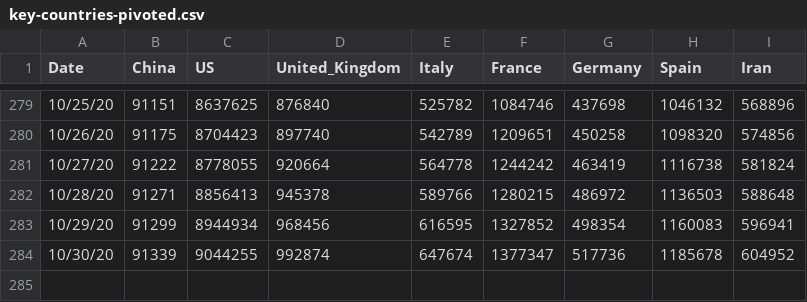
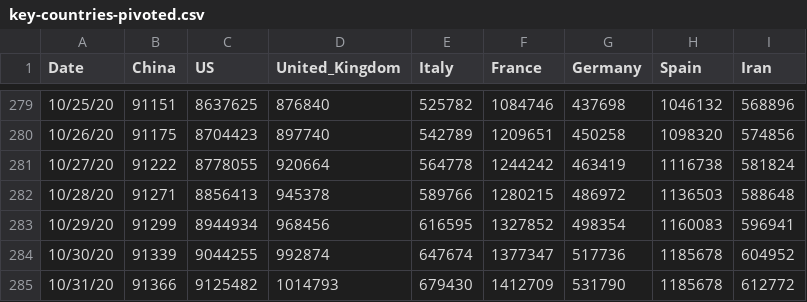
Before and after one commit to TrevorWinstral/COVID_simplified, a CSV file: data/key-countries-pivoted.csv, drawn as a sheet; only a part is shown, gaps mark what is left out.

```diff
--- a/data/key-countries-pivoted.csv
+++ b/data/key-countries-pivoted.csv
@@ -284 +284,2 @@ Date,China,US,United_Kingdom,Italy,France,Germany,Spain,Iran
 10/30/20,91339,9044255,992874,647674,1377347,517736,1185678,604952
+10/31/20,91366,9125482,1014793,679430,1412709,531790,1185678,612772
```
Also changed, not shown: data/worldwide-aggregate.csv, 2 other files.
